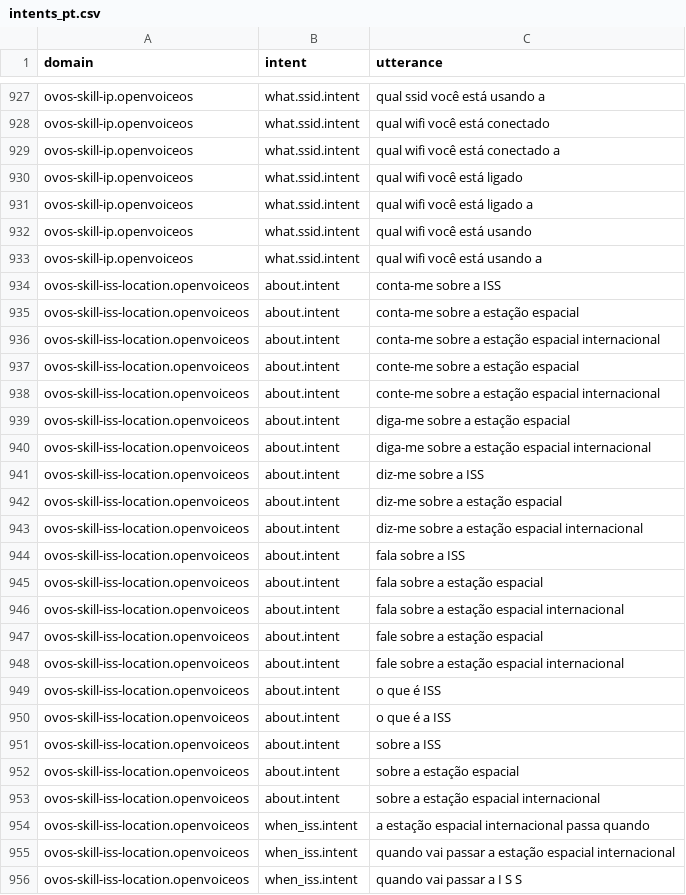
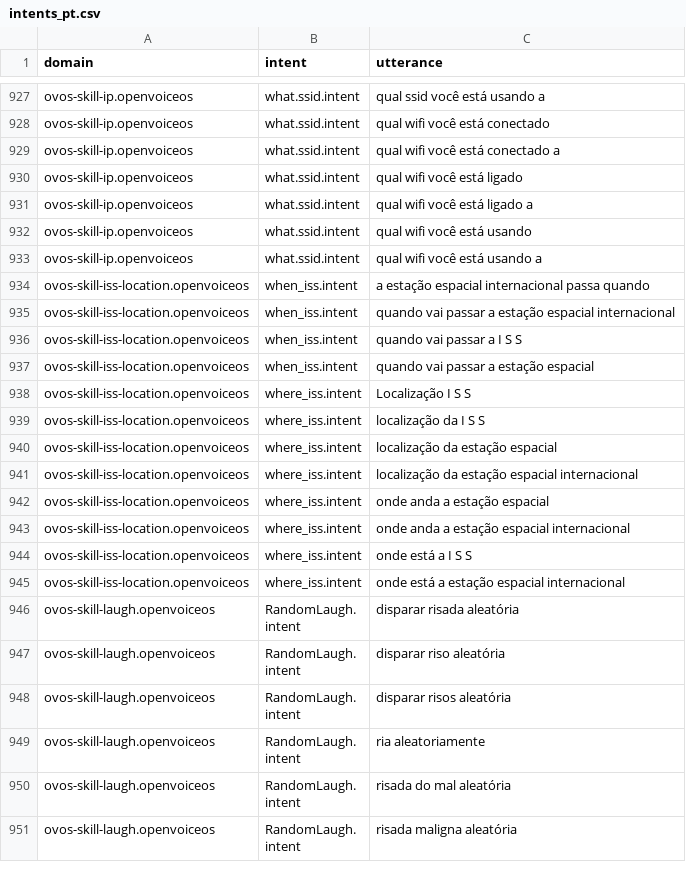
Before and after one commit to OpenVoiceOS/lang-support-tracker, a CSV file: skills/intents_pt.csv, drawn as a sheet; only a part is shown, gaps mark what is left out; the shorter side is filled out with more unchanged rows.

```diff
--- a/skills/intents_pt.csv
+++ b/skills/intents_pt.csv
@@ -933,22 +933,2 @@ ovos-skill-ip.openvoiceos,"what.ssid.intent","qual wifi você está usando"
 ovos-skill-ip.openvoiceos,"what.ssid.intent","qual wifi você está usando a"
-ovos-skill-iss-location.openvoiceos,"about.intent","conta-me sobre a ISS"
-ovos-skill-iss-location.openvoiceos,"about.intent","conta-me sobre a estação espacial"
-ovos-skill-iss-location.openvoiceos,"about.intent","conta-me sobre a estação espacial internacional"
-ovos-skill-iss-location.openvoiceos,"about.intent","conte-me sobre a estação espacial"
-ovos-skill-iss-location.openvoiceos,"about.intent","conte-me sobre a estação espacial internacional"
-ovos-skill-iss-location.openvoiceos,"about.intent","diga-me sobre a estação espacial"
-ovos-skill-iss-location.openvoiceos,"about.intent","diga-me sobre a estação espacial internacional"
-ovos-skill-iss-location.openvoiceos,"about.intent","diz-me sobre a ISS"
-ovos-skill-iss-location.openvoiceos,"about.intent","diz-me sobre a estação espacial"
-ovos-skill-iss-location.openvoiceos,"about.intent","diz-me sobre a estação espacial internacional"
-ovos-skill-iss-location.openvoiceos,"about.intent","fala sobre a ISS"
-ovos-skill-iss-location.openvoiceos,"about.intent","fala sobre a estação espacial"
-ovos-skill-iss-location.openvoiceos,"about.intent","fala sobre a estação espacial internacional"
-ovos-skill-iss-location.openvoiceos,"about.intent","fale sobre a estação espacial"
-ovos-skill-iss-location.openvoiceos,"about.intent","fale sobre a estação espacial internacional"
-ovos-skill-iss-location.openvoiceos,"about.intent","o que é  ISS"
-ovos-skill-iss-location.openvoiceos,"about.intent","o que é a ISS"
-ovos-skill-iss-location.openvoiceos,"about.intent","sobre a ISS"
-ovos-skill-iss-location.openvoiceos,"about.intent","sobre a estação espacial"
-ovos-skill-iss-location.openvoiceos,"about.intent","sobre a estação espacial internacional"
 ovos-skill-iss-location.openvoiceos,"when_iss.intent","a estação espacial internacional passa quando"
```
Also changed, not shown: skills/intents_da.csv, skills/intents_de.csv, 5 other files.
